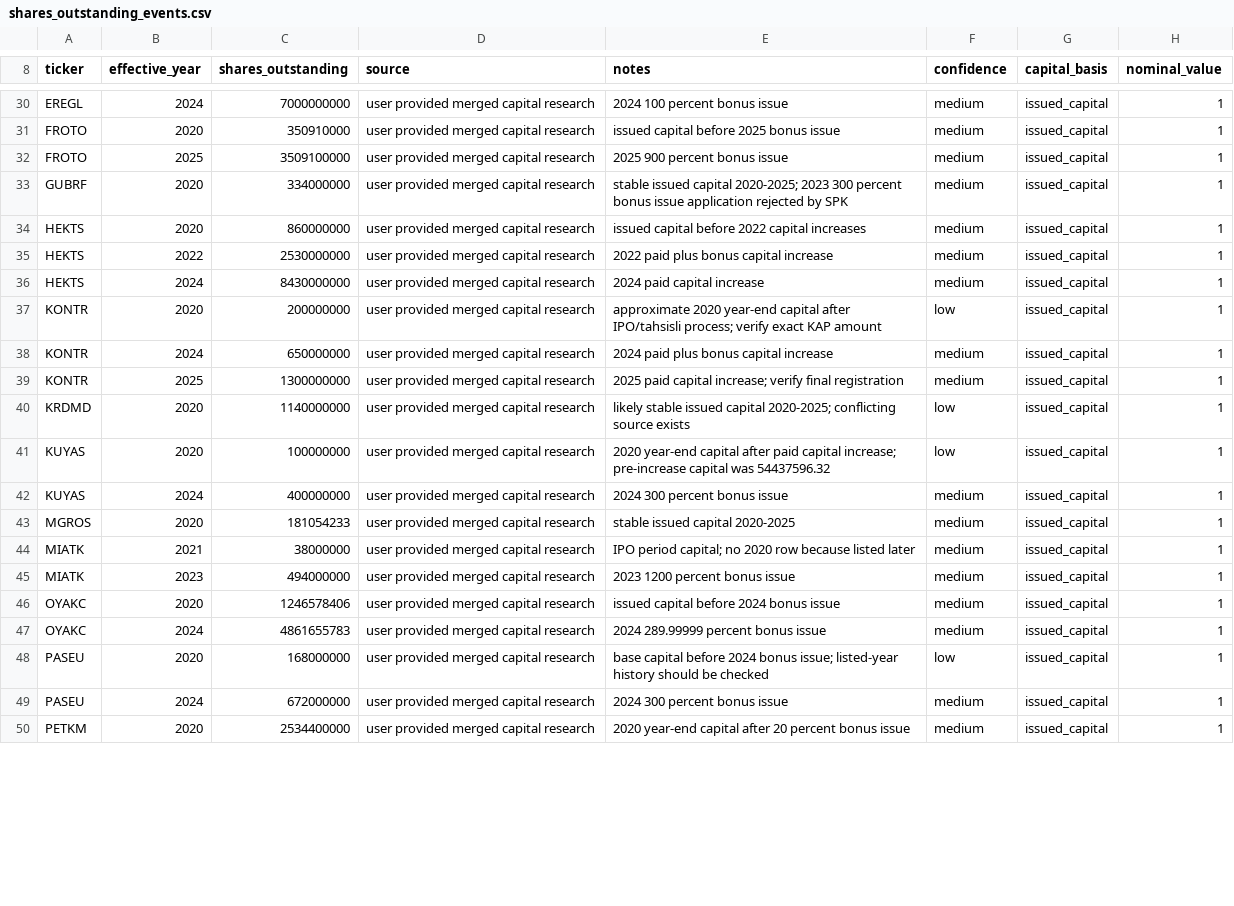
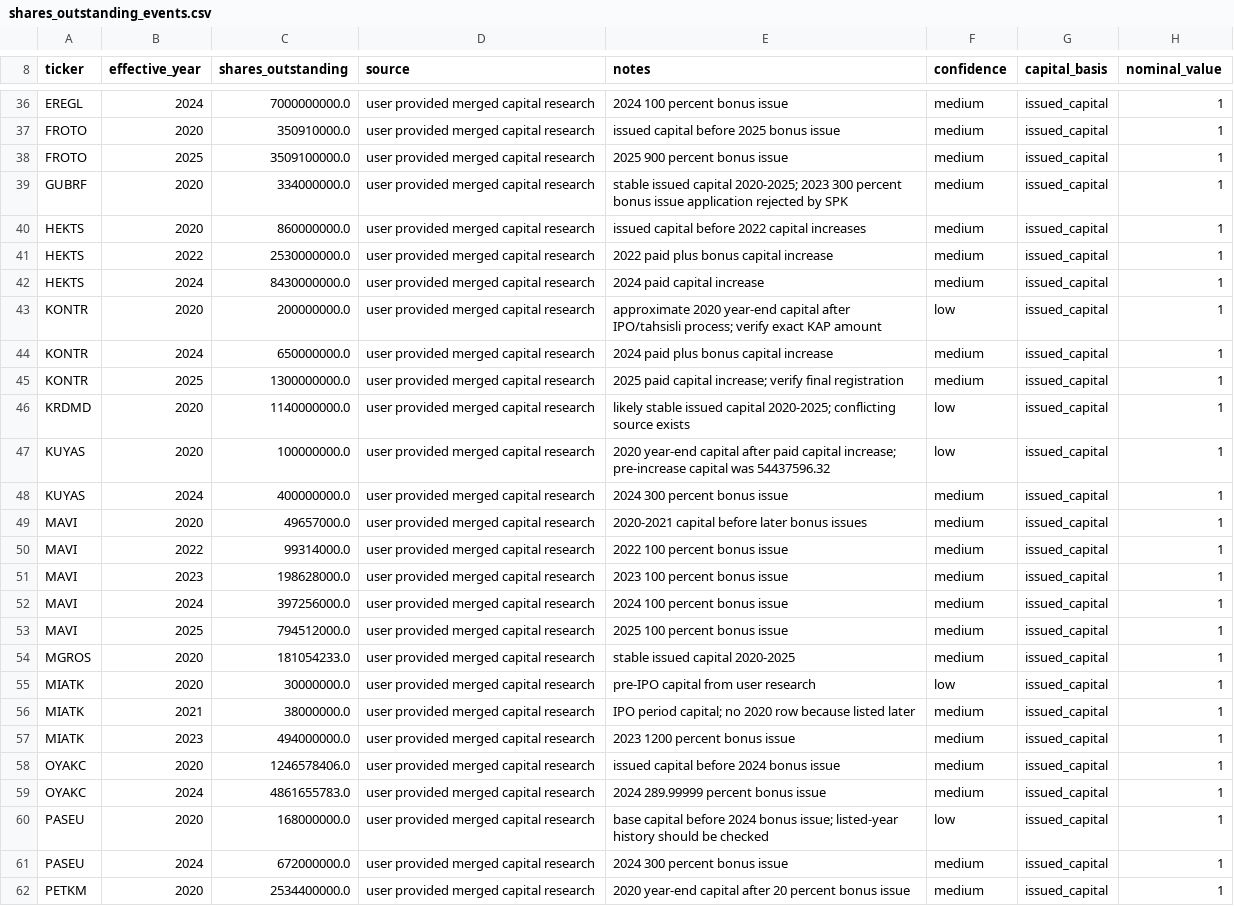
Before and after one commit to Salih04/capstone-financeIQ, a CSV file: data/trusted_raw/shares_outstanding_events.csv, drawn as a sheet; only a part is shown, gaps mark what is left out; addresses are those after the commit; the diff covers the shown part only; the diff names each change by its address in the sheet, - before the commit and + after, or states it on an @@ line.

```diff
--- a/data/trusted_raw/shares_outstanding_events.csv
+++ b/data/trusted_raw/shares_outstanding_events.csv
-C36 (shares_outstanding): 7000000000
+C36 (shares_outstanding): 7000000000.0
-C37 (shares_outstanding): 350910000
+C37 (shares_outstanding): 350910000.0
-C38 (shares_outstanding): 3509100000
+C38 (shares_outstanding): 3509100000.0
-C39 (shares_outstanding): 334000000
+C39 (shares_outstanding): 334000000.0
-C40 (shares_outstanding): 860000000
+C40 (shares_outstanding): 860000000.0
-C41 (shares_outstanding): 2530000000
+C41 (shares_outstanding): 2530000000.0
-C42 (shares_outstanding): 8430000000
+C42 (shares_outstanding): 8430000000.0
-C43 (shares_outstanding): 200000000
+C43 (shares_outstanding): 200000000.0
-C44 (shares_outstanding): 650000000
+C44 (shares_outstanding): 650000000.0
-C45 (shares_outstanding): 1300000000
+C45 (shares_outstanding): 1300000000.0
-C46 (shares_outstanding): 1140000000
+C46 (shares_outstanding): 1140000000.0
-C47 (shares_outstanding): 100000000
+C47 (shares_outstanding): 100000000.0
-C48 (shares_outstanding): 400000000
+C48 (shares_outstanding): 400000000.0
+row 49: MAVI | 2020 | 49657000.0 | user provided merged capital research | 2020-2021 capital before later bonus issues | medium | issued_capital | 1
+row 50: MAVI | 2022 | 99314000.0 | user provided merged capital research | 2022 100 percent bonus issue | medium | issued_capital | 1
+row 51: MAVI | 2023 | 198628000.0 | user provided merged capital research | 2023 100 percent bonus issue | medium | issued_capital | 1
+row 52: MAVI | 2024 | 397256000.0 | user provided merged capital research | 2024 100 percent bonus issue | medium | issued_capital | 1
+row 53: MAVI | 2025 | 794512000.0 | user provided merged capital research | 2025 100 percent bonus issue | medium | issued_capital | 1
-C54 (shares_outstanding): 181054233
+C54 (shares_outstanding): 181054233.0
+row 55: MIATK | 2020 | 30000000.0 | user provided merged capital research | pre-IPO capital from user research | low | issued_capital | 1
-C56 (shares_outstanding): 38000000
+C56 (shares_outstanding): 38000000.0
-C57 (shares_outstanding): 494000000
+C57 (shares_outstanding): 494000000.0
-C58 (shares_outstanding): 1246578406
+C58 (shares_outstanding): 1246578406.0
-C59 (shares_outstanding): 4861655783
+C59 (shares_outstanding): 4861655783.0
-C60 (shares_outstanding): 168000000
+C60 (shares_outstanding): 168000000.0
-C61 (shares_outstanding): 672000000
+C61 (shares_outstanding): 672000000.0
-C62 (shares_outstanding): 2534400000
+C62 (shares_outstanding): 2534400000.0
```
Also changed, not shown: 9 added rows and 38 edited cells elsewhere in this file, data/trusted_clean/modeling_dataset_2020_2025.csv, data/trusted_raw/financials/free_valuation_history_candidate.csv, 18 other files.
